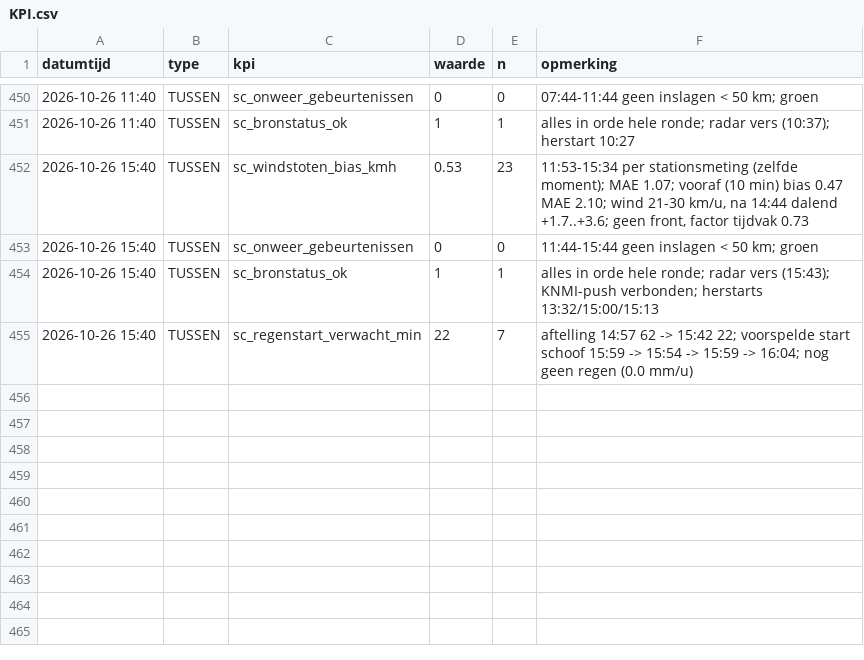
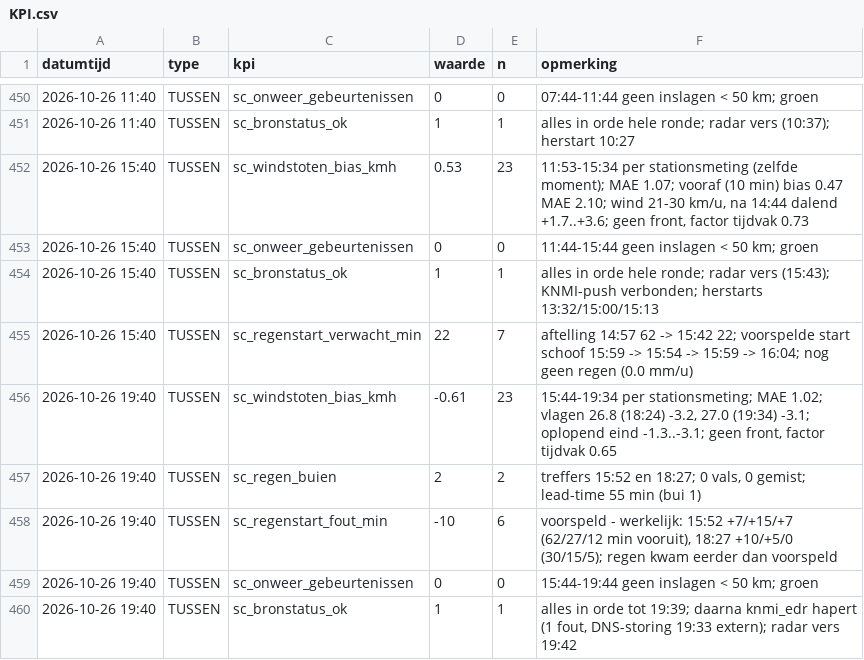
Before and after one commit to Roedie84/StormchaseNL, a CSV file: KPI.csv, drawn as a sheet; only a part is shown, gaps mark what is left out.

```diff
--- a/KPI.csv
+++ b/KPI.csv
@@ -455 +455,6 @@ datumtijd,type,kpi,waarde,n,opmerking
 2026-10-26 15:40,TUSSEN,sc_regenstart_verwacht_min,22,7,"aftelling 14:57 62 -> 15:42 22; voorspelde start schoof 15:59 -> 15:54 -> 15:59 -> 16:04; nog geen regen (0.0 mm/u)"
+2026-10-26 19:40,TUSSEN,sc_windstoten_bias_kmh,-0.61,23,"15:44-19:34 per stationsmeting; MAE 1.02; vlagen 26.8 (18:24) -3.2, 27.0 (19:34) -3.1; oplopend eind -1.3..-3.1; geen front, factor tijdvak 0.65"
+2026-10-26 19:40,TUSSEN,sc_regen_buien,2,2,"treffers 15:52 en 18:27; 0 vals, 0 gemist; lead-time 55 min (bui 1)"
+2026-10-26 19:40,TUSSEN,sc_regenstart_fout_min,-10,6,"voorspeld - werkelijk: 15:52 +7/+15/+7 (62/27/12 min vooruit), 18:27 +10/+5/0 (30/15/5); regen kwam eerder dan voorspeld"
+2026-10-26 19:40,TUSSEN,sc_onweer_gebeurtenissen,0,0,"15:44-19:44 geen inslagen < 50 km; groen"
+2026-10-26 19:40,TUSSEN,sc_bronstatus_ok,1,1,"alles in orde tot 19:39; daarna knmi_edr hapert (1 fout, DNS-storing 19:33 extern); radar vers 19:42"
```
Also changed, not shown: 1 other file.
